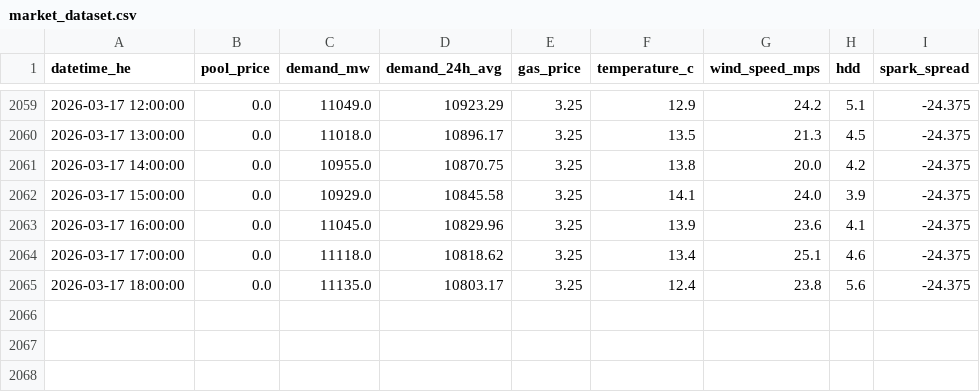
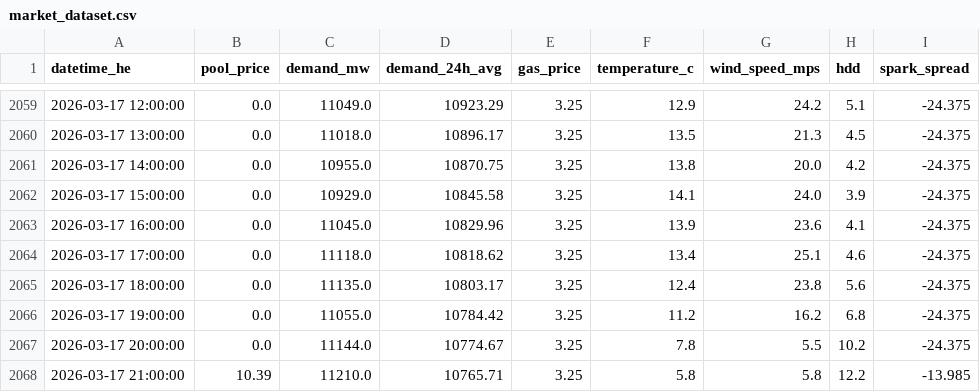
Before and after one commit to a338wong/alberta_energy_market_analytics_dashboard, a CSV file: data/processed/market_dataset.csv, drawn as a sheet; only a part is shown, gaps mark what is left out.

```diff
--- a/data/processed/market_dataset.csv
+++ b/data/processed/market_dataset.csv
@@ -2065 +2065,4 @@ datetime_he,pool_price,demand_mw,demand_24h_avg,gas_price,temperature_c,wind_spe
 2026-03-17 18:00:00,0.0,11135.0,10803.17,3.25,12.4,23.8,5.6,-24.375
+2026-03-17 19:00:00,0.0,11055.0,10784.42,3.25,11.2,16.2,6.8,-24.375
+2026-03-17 20:00:00,0.0,11144.0,10774.67,3.25,7.8,5.5,10.2,-24.375
+2026-03-17 21:00:00,10.39,11210.0,10765.71,3.25,5.8,5.8,12.2,-13.985
```
Also changed, not shown: data/raw/pool_price_current_raw.csv, data/raw/pool_price_raw.csv.
